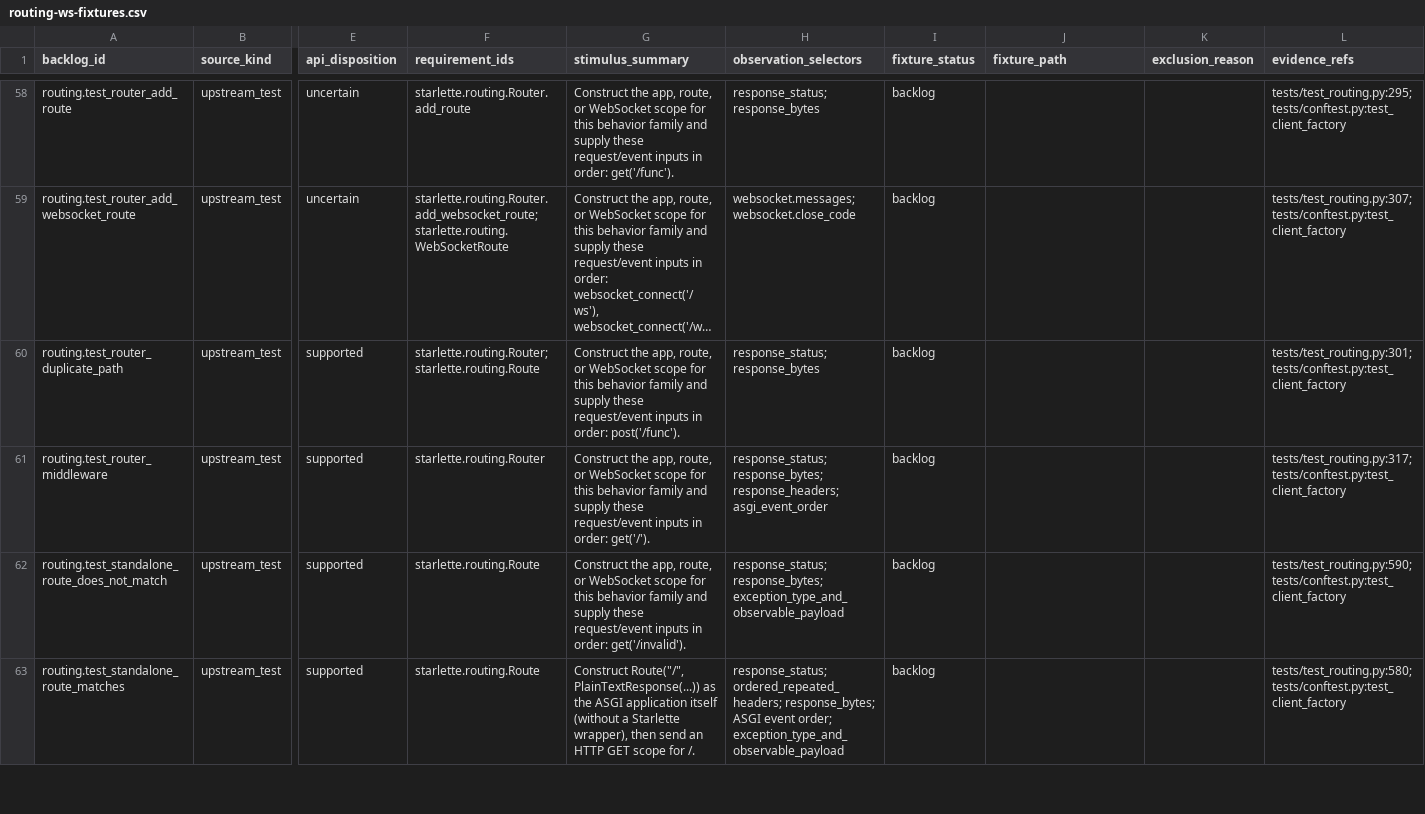
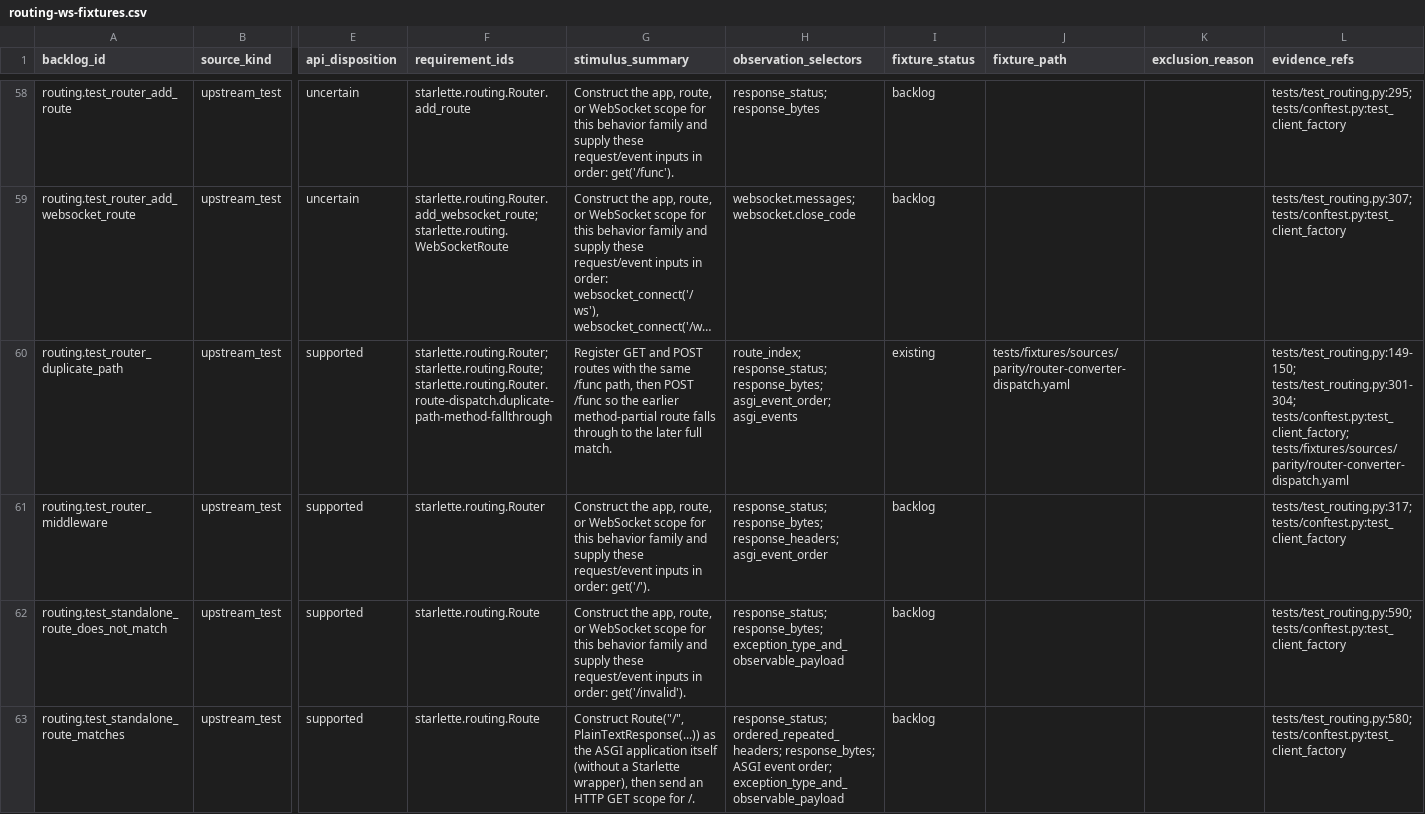
Before and after one commit to appunni-m/starlette-rs, a CSV file: docs/atlas/reviews/routing-ws-fixtures.csv, drawn as a sheet; only a part is shown, gaps mark what is left out; long unchanged cells end in …; the diff covers the shown part only; the diff names each change by its address in the sheet, - before the commit and + after, or states it on an @@ line.

```diff
--- a/docs/atlas/reviews/routing-ws-fixtures.csv
+++ b/docs/atlas/reviews/routing-ws-fixtures.csv
-F60 (requirement_ids): starlette.routing.Router; starlette.routing.Route
+F60 (requirement_ids): starlette.routing.Router; starlette.routing.Route; starlette.routing.Router.route-dispatch.duplicate-path-method-fallthrough
-G60 (stimulus_summary): Construct the app, route, or WebSocket scope for this behavior family and supply these request/event inputs in order: post('/func').
+G60 (stimulus_summary): Register GET and POST routes with the same /func path, then POST /func so the earlier method-partial route falls through to the later full match.
-H60 (observation_selectors): response_status; response_bytes
+H60 (observation_selectors): route_index; response_status; response_bytes; asgi_event_order; asgi_events
-I60 (fixture_status): backlog
+I60 (fixture_status): existing
-J60 (fixture_path): (empty)
+J60 (fixture_path): tests/fixtures/sources/parity/router-converter-dispatch.yaml
-L60 (evidence_refs): tests/test_routing.py:301; tests/conftest.py:test_client_factory
+L60 (evidence_refs): tests/test_routing.py:149-150; tests/test_routing.py:301-304; tests/conftest.py:test_client_factory; tests/fixtures/sources/parity/router-converter-dispatch.yaml
```
Also changed, not shown: 3 edited cells elsewhere in this file, docs/atlas/coverage-matrix.csv, docs/atlas/fixture-backlog.csv, 4 other files.
